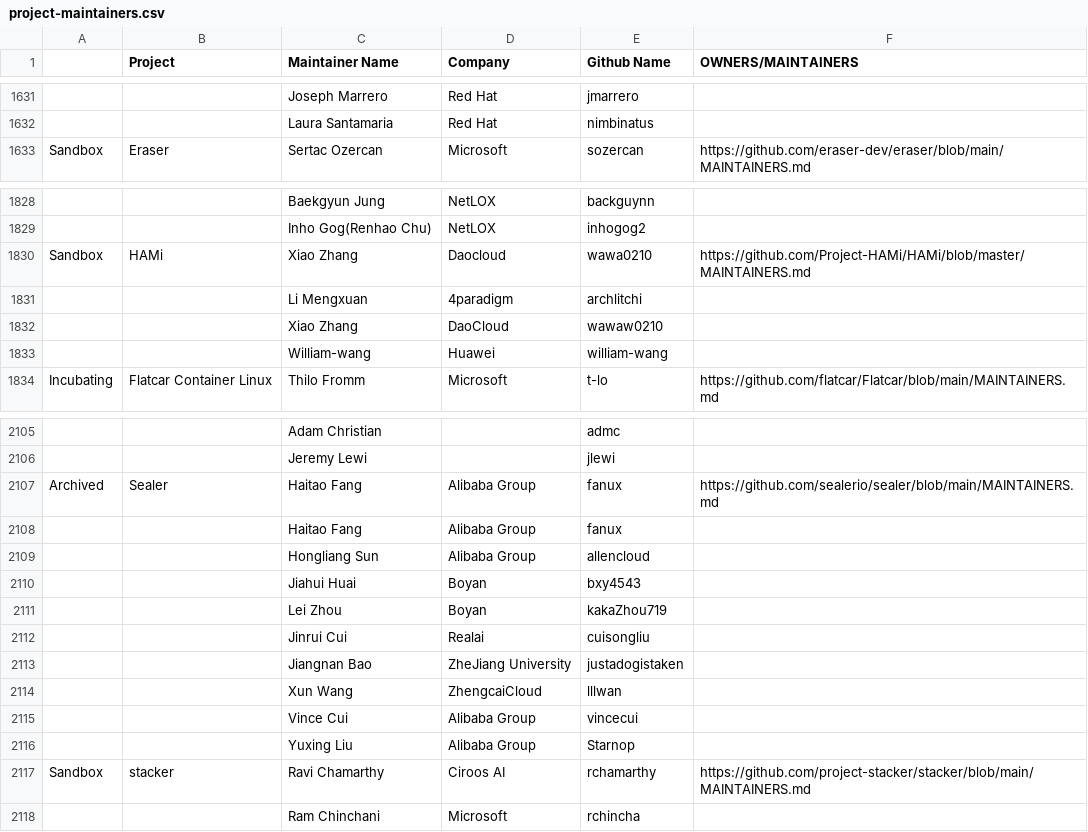
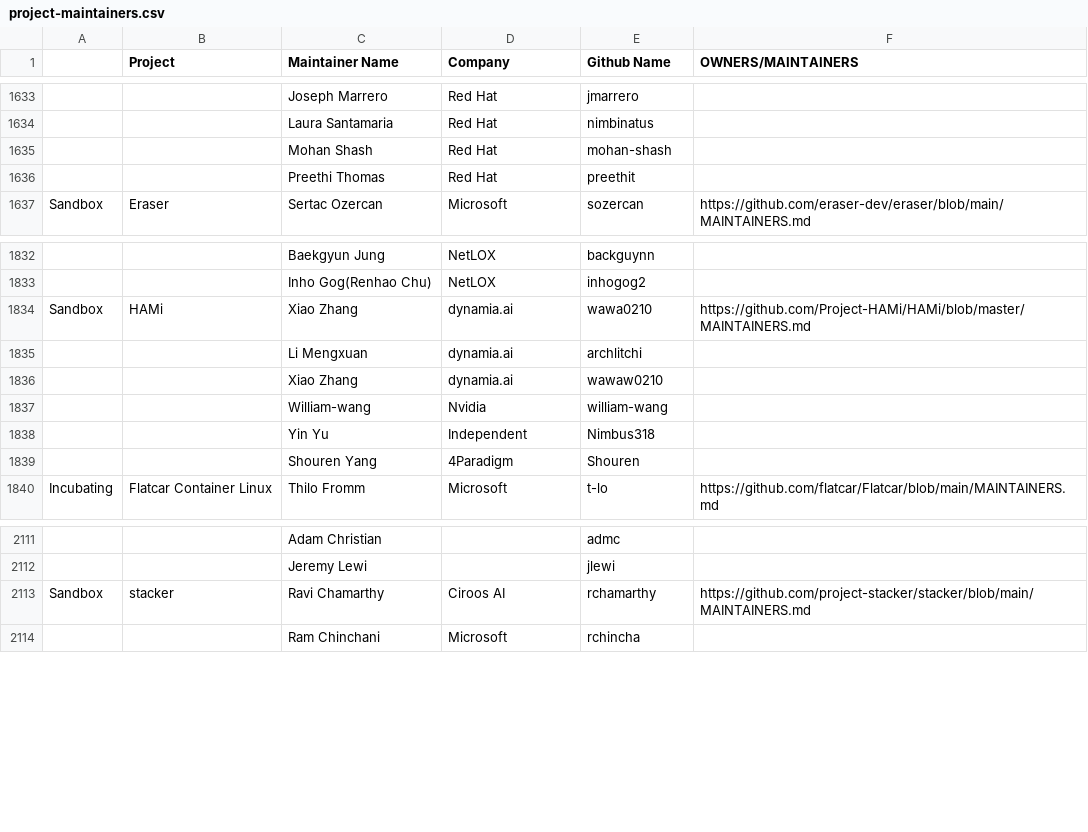
Before and after one commit to cncf/automation, a CSV file: utilities/audit_project_lifecycle_across_tools/datasources/project-maintainers.csv, drawn as a sheet; only a part is shown, gaps mark what is left out; removed rows and columns are numbered as before the commit, all else as after; the diff covers the shown part only; the diff names each change by its address in the sheet, - before the commit and + after, or states it on an @@ line.

```diff
--- a/utilities/audit_project_lifecycle_across_tools/datasources/project-maintainers.csv
+++ b/utilities/audit_project_lifecycle_across_tools/datasources/project-maintainers.csv
+row 1635:  |  | Mohan Shash | Red Hat | mohan-shash
+row 1636:  |  | Preethi Thomas | Red Hat | preethit
-D1834 (Company): Daocloud
+D1834 (Company): dynamia.ai
-D1835 (Company): 4paradigm
+D1835 (Company): dynamia.ai
-D1836 (Company): DaoCloud
+D1836 (Company): dynamia.ai
-D1837 (Company): Huawei
+D1837 (Company): Nvidia
+row 1838:  |  | Yin Yu | Independent | Nimbus318
+row 1839:  |  | Shouren Yang | 4Paradigm | Shouren
-row 2107: Archived | Sealer | Haitao Fang | Alibaba Group | fanux | https://github.com/sealerio/sealer/blob/main/MAINTAINERS.md
-row 2108:  |  | Haitao Fang | Alibaba Group | fanux
-row 2109:  |  | Hongliang Sun | Alibaba Group | allencloud
-row 2110:  |  | Jiahui Huai | Boyan | bxy4543
-row 2111:  |  | Lei Zhou | Boyan | kakaZhou719
-row 2112:  |  | Jinrui Cui | Realai | cuisongliu
-row 2113:  |  | Jiangnan Bao | ZheJiang University | justadogistaken
-row 2114:  |  | Xun Wang | ZhengcaiCloud | lllwan
-row 2115:  |  | Vince Cui | Alibaba Group | vincecui
-row 2116:  |  | Yuxing Liu | Alibaba Group | Starnop
```
Also changed, not shown: 2 added rows and 1 edited cell elsewhere in this file, 3 other files.
